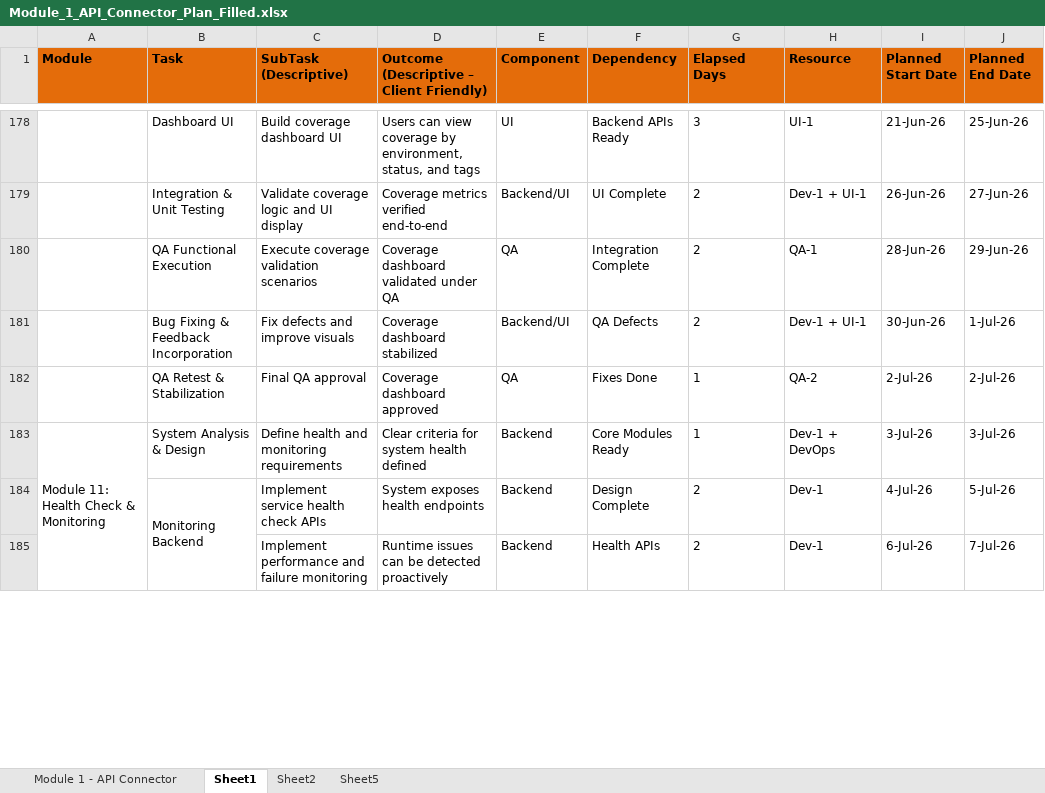
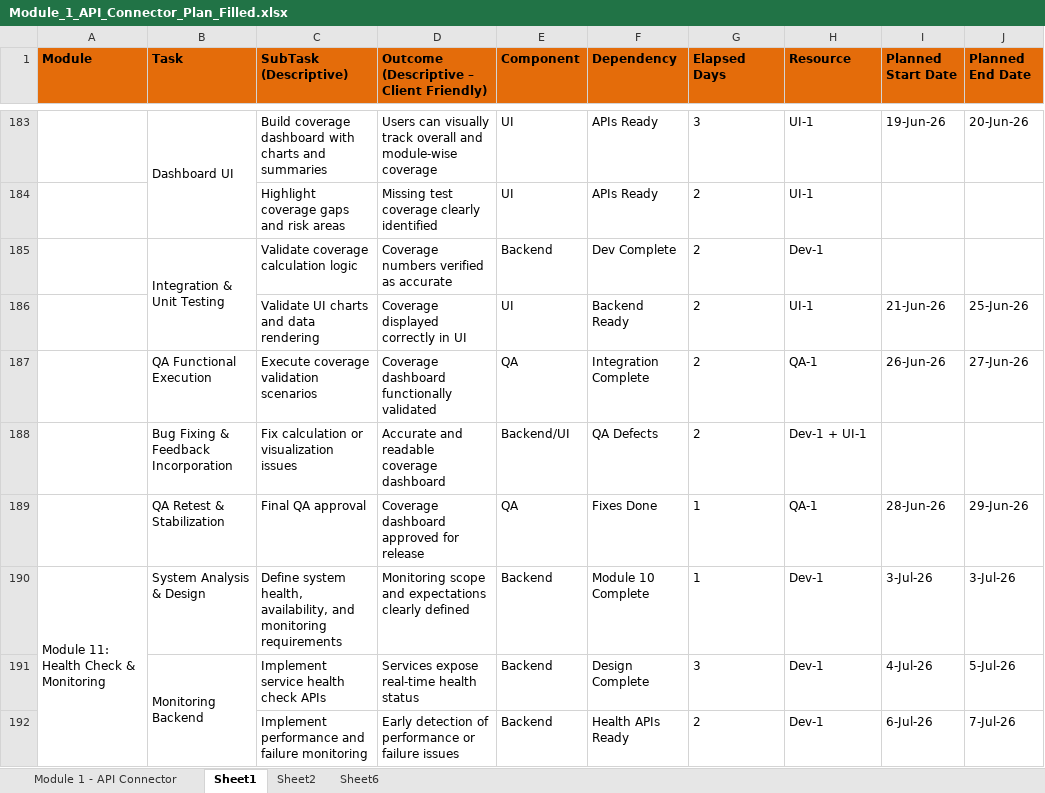
Before and after one commit to ShrinathMathane1994/Springboot-CBCC, an Excel workbook: Module_1_API_Connector_Plan_Filled.xlsx, sheet Sheet1, drawn as a sheet; only a part is shown, gaps mark what is left out; values as stored, in another font and other column widths than the file's, no borders; removed rows and columns are numbered as before the commit, all else as after; the diff covers the shown part only; the diff names each change by its address in the sheet, - before the commit and + after, or states it on an @@ line.

```diff
--- a/Module_1_API_Connector_Plan_Filled.xlsx (sheet Sheet1)
+++ b/Module_1_API_Connector_Plan_Filled.xlsx (sheet Sheet1)
-sheet tab: Sheet5
+sheet tab: Sheet6
+B183:B184 merged
-C183 (SubTask (Descriptive)): Build coverage dashboard UI
+C183 (SubTask (Descriptive)): Build coverage dashboard with charts and summaries
-D183: Users can view coverage by environment, status, and tags
+D183: Users can visually track overall and module-wise coverage
-F183 (Dependency): Backend APIs Ready
+F183 (Dependency): APIs Ready
-I183 (Planned Start Date): 21-Jun-26
+I183 (Planned Start Date): 19-Jun-26
-J183 (Planned End Date): 25-Jun-26
+J183 (Planned End Date): 20-Jun-26
-row 179:  | Integration & Unit Testing | Validate coverage logic and UI display | Coverage metrics verified end-to-end | Backend/UI | UI Complete | 2 | Dev-1 + UI-1 | 26-Jun-26 | 27-Jun-26
+row 184:  |  | Highlight coverage gaps and risk areas | Missing test coverage clearly identified | UI | APIs Ready | 2 | UI-1
+row 185:  | Integration & Unit Testing | Validate coverage calculation logic | Coverage numbers verified as accurate | Backend | Dev Complete | 2 | Dev-1
+row 186:  |  | Validate UI charts and data rendering | Coverage displayed correctly in UI | UI | Backend Ready | 2 | UI-1 | 21-Jun-26 | 25-Jun-26
-D187: Coverage dashboard validated under QA
+D187: Coverage dashboard functionally validated
-I187 (Planned Start Date): 28-Jun-26
+I187 (Planned Start Date): 26-Jun-26
-J187 (Planned End Date): 29-Jun-26
+J187 (Planned End Date): 27-Jun-26
-C188 (SubTask (Descriptive)): Fix defects and improve visuals
+C188 (SubTask (Descriptive)): Fix calculation or visualization issues
-D188: Coverage dashboard stabilized
+D188: Accurate and readable coverage dashboard
-I188 (Planned Start Date): 30-Jun-26
+I188 (Planned Start Date): (empty)
-J188 (Planned End Date): 1-Jul-26
+J188 (Planned End Date): (empty)
-D189: Coverage dashboard approved
+D189: Coverage dashboard approved for release
-H189 (Resource): QA-2
+H189 (Resource): QA-1
-I189 (Planned Start Date): 2-Jul-26
+I189 (Planned Start Date): 28-Jun-26
-J189 (Planned End Date): 2-Jul-26
+J189 (Planned End Date): 29-Jun-26
-C190 (SubTask (Descriptive)): Define health and monitoring…
+C190 (SubTask (Descriptive)): Define system health, availability, and monitoring…
-D190: Clear criteria for system health defined
+D190: Monitoring scope and expectations clearly defined
-F190 (Dependency): Core Modules Ready
+F190 (Dependency): Module 10 Complete
-H190 (Resource): Dev-1 + DevOps
+H190 (Resource): Dev-1
-D191: System exposes health endpoints
+D191: Services expose real-time health status
-G191 (Elapsed Days): 2
+G191 (Elapsed Days): 3
-D192: Runtime issues can be detected proactively
+D192: Early detection of performance or failure issues
-F192 (Dependency): Health APIs
+F192 (Dependency): Health APIs Ready
```
Also changed, not shown: 6 added rows, 1 removed row, 100 edited cells and merged cells elsewhere in this sheet.
